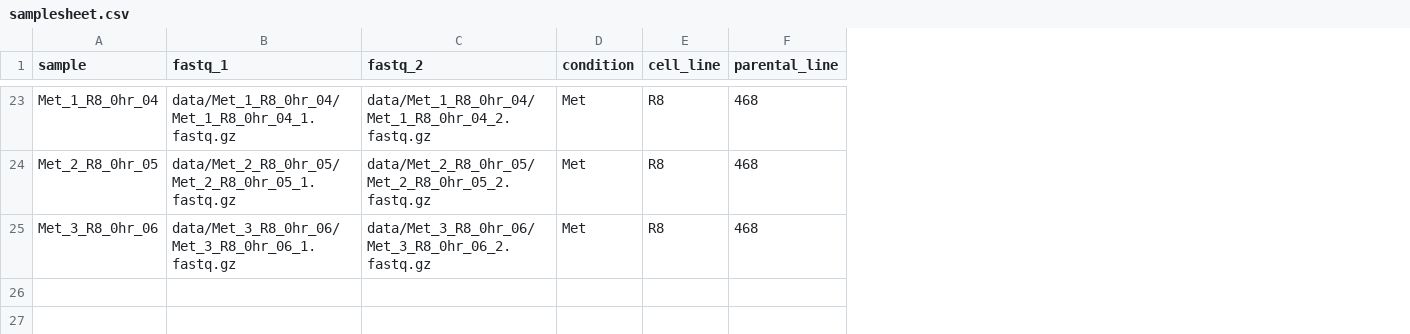
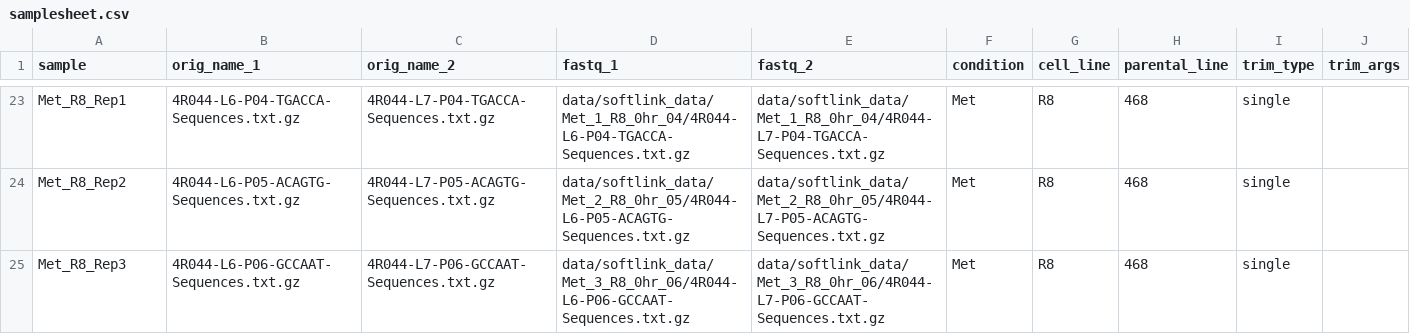
Before and after one commit to tealeave/nextflow_rnaseq, a CSV file: samplesheet.csv, drawn as a sheet; only a part is shown, gaps mark what is left out; addresses are those after the commit; the diff covers the shown part only; the diff names each change by its address in the sheet, - before the commit and + after, or states it on an @@ line.

```diff
--- a/samplesheet.csv
+++ b/samplesheet.csv
+column B (orig_name_1), rows 23-25: 4R044-L6-P04-TGACCA-Sequences.txt.gz | 4R044-L6-P05-ACAGTG-Sequences.txt.gz | 4R044-L6-P06-GCCAAT-Sequences.txt.gz
+column C (orig_name_2), rows 23-25: 4R044-L7-P04-TGACCA-Sequences.txt.gz | 4R044-L7-P05-ACAGTG-Sequences.txt.gz | 4R044-L7-P06-GCCAAT-Sequences.txt.gz
+column I (trim_type), rows 23-25: all single
+column J (trim_args), empty
-A23 (sample): Met_1_R8_0hr_04
+A23 (sample): Met_R8_Rep1
-D23 (fastq_1): data/Met_1_R8_0hr_04/Met_1_R8_0hr_04_1.fastq.gz
+D23 (fastq_1): data/softlink_data/Met_1_R8_0hr_04/4R044-L6-P04-TGACCA-Sequences.txt.gz
-E23 (fastq_2): data/Met_1_R8_0hr_04/Met_1_R8_0hr_04_2.fastq.gz
+E23 (fastq_2): data/softlink_data/Met_1_R8_0hr_04/4R044-L7-P04-TGACCA-Sequences.txt.gz
-A24 (sample): Met_2_R8_0hr_05
+A24 (sample): Met_R8_Rep2
-D24 (fastq_1): data/Met_2_R8_0hr_05/Met_2_R8_0hr_05_1.fastq.gz
+D24 (fastq_1): data/softlink_data/Met_2_R8_0hr_05/4R044-L6-P05-ACAGTG-Sequences.txt.gz
-E24 (fastq_2): data/Met_2_R8_0hr_05/Met_2_R8_0hr_05_2.fastq.gz
+E24 (fastq_2): data/softlink_data/Met_2_R8_0hr_05/4R044-L7-P05-ACAGTG-Sequences.txt.gz
-A25 (sample): Met_3_R8_0hr_06
+A25 (sample): Met_R8_Rep3
-D25 (fastq_1): data/Met_3_R8_0hr_06/Met_3_R8_0hr_06_1.fastq.gz
+D25 (fastq_1): data/softlink_data/Met_3_R8_0hr_06/4R044-L6-P06-GCCAAT-Sequences.txt.gz
-E25 (fastq_2): data/Met_3_R8_0hr_06/Met_3_R8_0hr_06_2.fastq.gz
+E25 (fastq_2): data/softlink_data/Met_3_R8_0hr_06/4R044-L7-P06-GCCAAT-Sequences.txt.gz
```
Also changed, not shown: 6 added rows, 6 removed rows and 45 edited cells elsewhere in this file, 6 other files.
